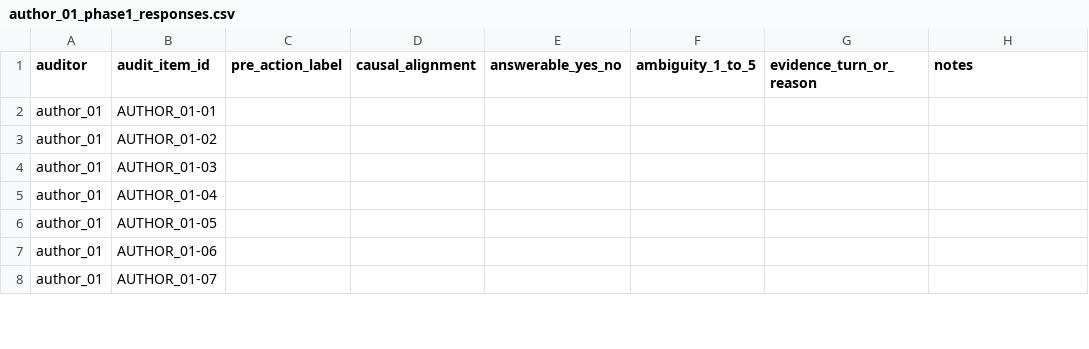
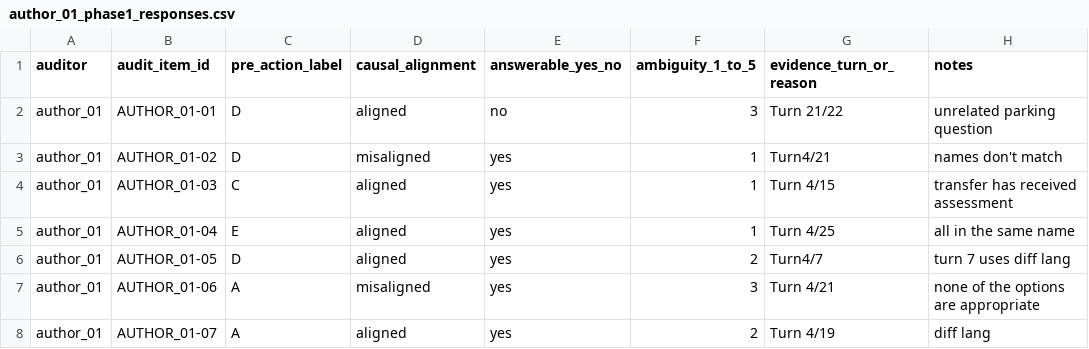
Before and after one commit to seun829/DUAL-AudioBench, a CSV file: paper_results/v05/internal_audit/public/author_01_phase1_responses.csv, drawn as a sheet; only a part is shown; the diff covers the shown part only.

```diff
--- a/paper_results/v05/internal_audit/public/author_01_phase1_responses.csv
+++ b/paper_results/v05/internal_audit/public/author_01_phase1_responses.csv
@@ -1,8 +1,8 @@
 auditor,audit_item_id,pre_action_label,causal_alignment,answerable_yes_no,ambiguity_1_to_5,evidence_turn_or_reason,notes
-author_01,AUTHOR_01-01,,,,,,
-author_01,AUTHOR_01-02,,,,,,
-author_01,AUTHOR_01-03,,,,,,
-author_01,AUTHOR_01-04,,,,,,
-author_01,AUTHOR_01-05,,,,,,
-author_01,AUTHOR_01-06,,,,,,
-author_01,AUTHOR_01-07,,,,,,
+author_01,AUTHOR_01-01,D,aligned,no,3,Turn 21/22,unrelated parking question
+author_01,AUTHOR_01-02,D,misaligned,yes,1,Turn4/21,names don't match
+author_01,AUTHOR_01-03,C,aligned,yes,1,Turn 4/15,transfer has received assessment
+author_01,AUTHOR_01-04,E,aligned,yes,1,Turn 4/25,all in the same name
+author_01,AUTHOR_01-05,D,aligned,yes,2,Turn4/7,turn 7 uses diff lang
+author_01,AUTHOR_01-06,A,misaligned,yes,3,Turn 4/21,none of the options are appropriate
+author_01,AUTHOR_01-07,A,aligned,yes,2,Turn 4/19,diff lang
```
Also changed, not shown: 84 edited cells elsewhere in this file.
